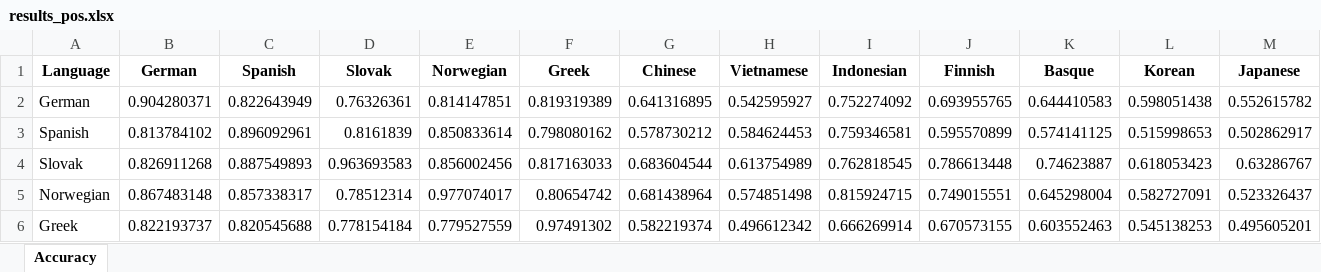
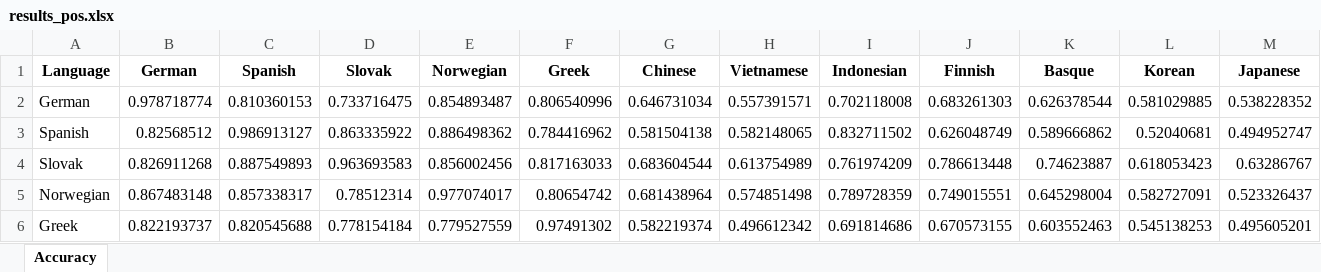
Before and after one commit to jerbarnes/typology_of_crosslingual, an Excel workbook: results/acl-pretrain/xlm-roberta/results_pos.xlsx, sheet Accuracy, drawn as a sheet; only a part is shown; values as stored, in another font and other column widths than the file's, no borders; the diff covers the shown part only; the diff names each change by its address in the sheet, - before the commit and + after, or states it on an @@ line.

```diff
--- a/results/acl-pretrain/xlm-roberta/results_pos.xlsx (sheet Accuracy)
+++ b/results/acl-pretrain/xlm-roberta/results_pos.xlsx (sheet Accuracy)
-B2 (German): 0.904280371
+B2 (German): 0.978718774
-C2 (Spanish): 0.822643949
+C2 (Spanish): 0.810360153
-D2 (Slovak): 0.76326361
+D2 (Slovak): 0.733716475
-E2 (Norwegian): 0.814147851
+E2 (Norwegian): 0.854893487
-F2 (Greek): 0.819319389
+F2 (Greek): 0.806540996
-G2 (Chinese): 0.641316895
+G2 (Chinese): 0.646731034
-H2 (Vietnamese): 0.542595927
+H2 (Vietnamese): 0.557391571
-I2 (Indonesian): 0.752274092
+I2 (Indonesian): 0.702118008
-J2 (Finnish): 0.693955765
+J2 (Finnish): 0.683261303
-K2 (Basque): 0.644410583
+K2 (Basque): 0.626378544
-L2 (Korean): 0.598051438
+L2 (Korean): 0.581029885
-M2 (Japanese): 0.552615782
+M2 (Japanese): 0.538228352
-B3 (German): 0.813784102
+B3 (German): 0.82568512
-C3 (Spanish): 0.896092961
+C3 (Spanish): 0.986913127
-D3 (Slovak): 0.8161839
+D3 (Slovak): 0.863335922
-E3 (Norwegian): 0.850833614
+E3 (Norwegian): 0.886498362
-F3 (Greek): 0.798080162
+F3 (Greek): 0.784416962
-G3 (Chinese): 0.578730212
+G3 (Chinese): 0.581504138
-H3 (Vietnamese): 0.584624453
+H3 (Vietnamese): 0.582148065
-I3 (Indonesian): 0.759346581
+I3 (Indonesian): 0.832711502
-J3 (Finnish): 0.595570899
+J3 (Finnish): 0.626048749
-K3 (Basque): 0.574141125
+K3 (Basque): 0.589666862
-L3 (Korean): 0.515998653
+L3 (Korean): 0.52040681
-M3 (Japanese): 0.502862917
+M3 (Japanese): 0.494952747
-I4 (Indonesian): 0.762818545
+I4 (Indonesian): 0.761974209
-I5 (Indonesian): 0.815924715
+I5 (Indonesian): 0.789728359
-I6 (Indonesian): 0.666269914
+I6 (Indonesian): 0.691814686
```
Also changed, not shown: 73 edited cells elsewhere in this sheet, results/acl-pretrain/mbert/results_pos.xlsx, results/acl-pretrain/mbert/results_pos_postprocessed.xlsx, 1 other file.
